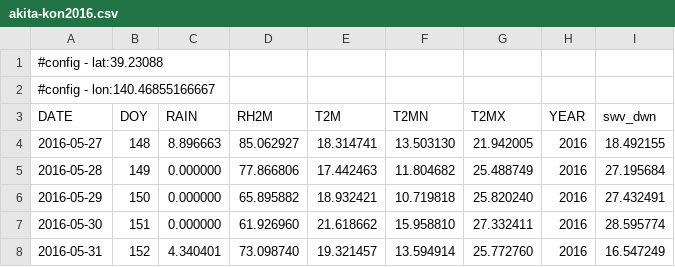
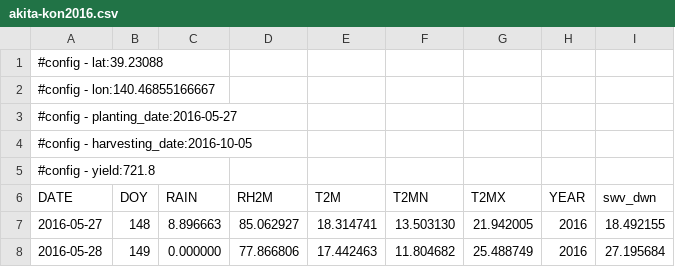
Before and after one commit to ky0on/simriw, a CSV file: dataset/akita-kon2016.csv, drawn as a sheet; only a part is shown; the shorter side is filled out with more unchanged rows.

```diff
--- a/dataset/akita-kon2016.csv
+++ b/dataset/akita-kon2016.csv
@@ -2,2 +2,5 @@
 #config - lon:140.46855166667
+#config - planting_date:2016-05-27
+#config - harvesting_date:2016-10-05
+#config - yield:721.8
 DATE,DOY,RAIN,RH2M,T2M,T2MN,T2MX,YEAR,swv_dwn
```
Also changed, not shown: dataset/echigo2016.csv, dataset/kurikko2016.csv, 4 other files.
